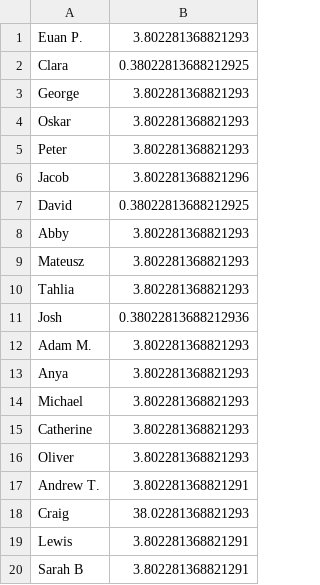
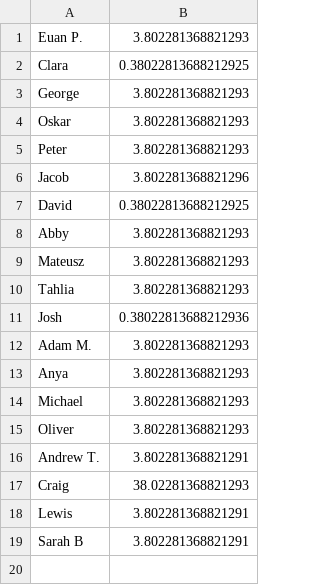
Before and after one commit to EMPattinson/CompCake, a CSV file: names.csv, drawn as a sheet; the diff names each change by its address in the sheet, - before the commit and + after, or states it on an @@ line.

Commit message:
Update names.csv

```diff
--- a/names.csv
+++ b/names.csv
-row 15: Catherine | 3.802281368821293
```
